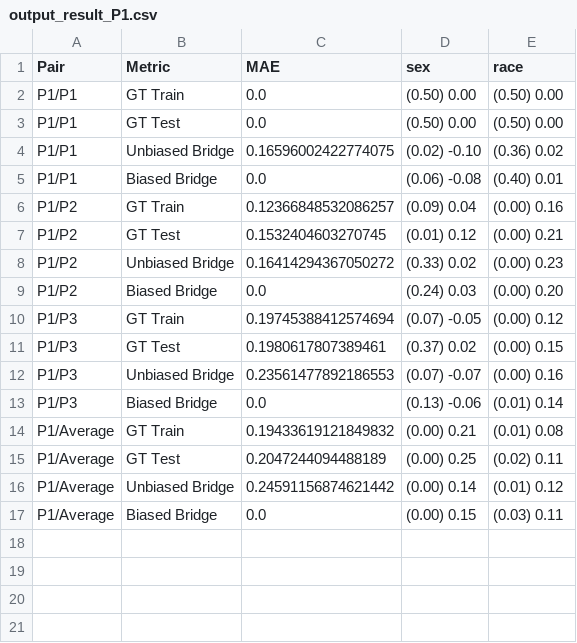
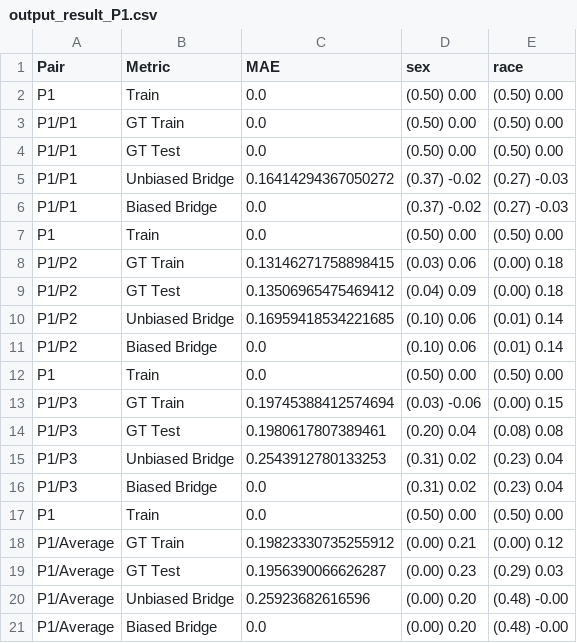
Before and after one commit to hil-se/DecisionErrorFairness, a CSV file: face/results/output_result_P1.csv, drawn as a sheet.

```diff
--- a/face/results/output_result_P1.csv
+++ b/face/results/output_result_P1.csv
@@ -1,17 +1,21 @@
 Pair,Metric,MAE,sex,race
+P1,Train,0.0,(0.50) 0.00,(0.50) 0.00
 P1/P1,GT Train,0.0,(0.50) 0.00,(0.50) 0.00
 P1/P1,GT Test,0.0,(0.50) 0.00,(0.50) 0.00
-P1/P1,Unbiased Bridge,0.16596002422774075,(0.02) -0.10,(0.36) 0.02
-P1/P1,Biased Bridge,0.0,(0.06) -0.08,(0.40) 0.01
-P1/P2,GT Train,0.12366848532086257,(0.09) 0.04,(0.00) 0.16
-P1/P2,GT Test,0.1532404603270745,(0.01) 0.12,(0.00) 0.21
-P1/P2,Unbiased Bridge,0.16414294367050272,(0.33) 0.02,(0.00) 0.23
-P1/P2,Biased Bridge,0.0,(0.24) 0.03,(0.00) 0.20
-P1/P3,GT Train,0.19745388412574694,(0.07) -0.05,(0.00) 0.12
-P1/P3,GT Test,0.1980617807389461,(0.37) 0.02,(0.00) 0.15
-P1/P3,Unbiased Bridge,0.23561477892186553,(0.07) -0.07,(0.00) 0.16
-P1/P3,Biased Bridge,0.0,(0.13) -0.06,(0.01) 0.14
-P1/Average,GT Train,0.19433619121849832,(0.00) 0.21,(0.01) 0.08
-P1/Average,GT Test,0.2047244094488189,(0.00) 0.25,(0.02) 0.11
-P1/Average,Unbiased Bridge,0.24591156874621442,(0.00) 0.14,(0.01) 0.12
-P1/Average,Biased Bridge,0.0,(0.00) 0.15,(0.03) 0.11
+P1/P1,Unbiased Bridge,0.16414294367050272,(0.37) -0.02,(0.27) -0.03
+P1/P1,Biased Bridge,0.0,(0.37) -0.02,(0.27) -0.03
+P1,Train,0.0,(0.50) 0.00,(0.50) 0.00
+P1/P2,GT Train,0.13146271758898415,(0.03) 0.06,(0.00) 0.18
+P1/P2,GT Test,0.13506965475469412,(0.04) 0.09,(0.00) 0.18
+P1/P2,Unbiased Bridge,0.16959418534221685,(0.10) 0.06,(0.01) 0.14
+P1/P2,Biased Bridge,0.0,(0.10) 0.06,(0.01) 0.14
+P1,Train,0.0,(0.50) 0.00,(0.50) 0.00
+P1/P3,GT Train,0.19745388412574694,(0.03) -0.06,(0.00) 0.15
+P1/P3,GT Test,0.1980617807389461,(0.20) 0.04,(0.08) 0.08
+P1/P3,Unbiased Bridge,0.2543912780133253,(0.31) 0.02,(0.23) 0.04
+P1/P3,Biased Bridge,0.0,(0.31) 0.02,(0.23) 0.04
+P1,Train,0.0,(0.50) 0.00,(0.50) 0.00
+P1/Average,GT Train,0.19823330735255912,(0.00) 0.21,(0.00) 0.12
+P1/Average,GT Test,0.1956390066626287,(0.00) 0.23,(0.29) 0.03
+P1/Average,Unbiased Bridge,0.25923682616596,(0.00) 0.20,(0.48) -0.00
+P1/Average,Biased Bridge,0.0,(0.00) 0.20,(0.48) -0.00
```
Also changed, not shown: face/results/output_result_Average.csv, face/results/output_result_P2.csv, 5 other files.
